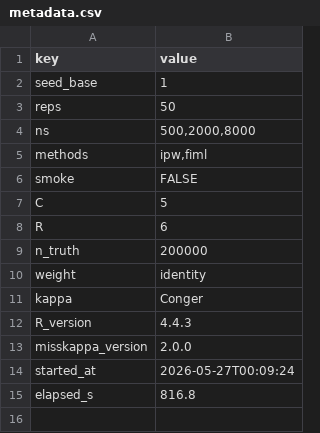
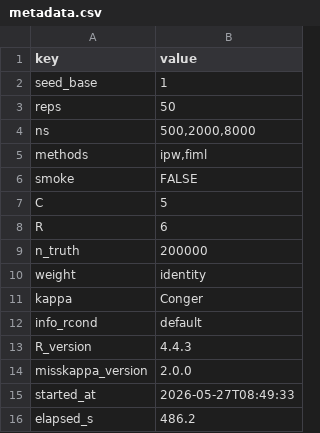
Before and after one commit to JonasMoss/misskappa, a CSV file: experiments/01-coverage-iif-louis/results/metadata.csv, drawn as a sheet.

```diff
--- a/experiments/01-coverage-iif-louis/results/metadata.csv
+++ b/experiments/01-coverage-iif-louis/results/metadata.csv
@@ -11,5 +11,6 @@
 "kappa","Conger"
+"info_rcond","default"
 "R_version","4.4.3"
 "misskappa_version","2.0.0"
-"started_at","2026-05-27T00:09:24"
-"elapsed_s","816.8"
+"started_at","2026-05-27T08:49:33"
+"elapsed_s","486.2"
```
Also changed, not shown: experiments/01-coverage-iif-louis/results/coverage.csv, experiments/01-coverage-iif-louis/results/replicates.csv, 21 other files.
